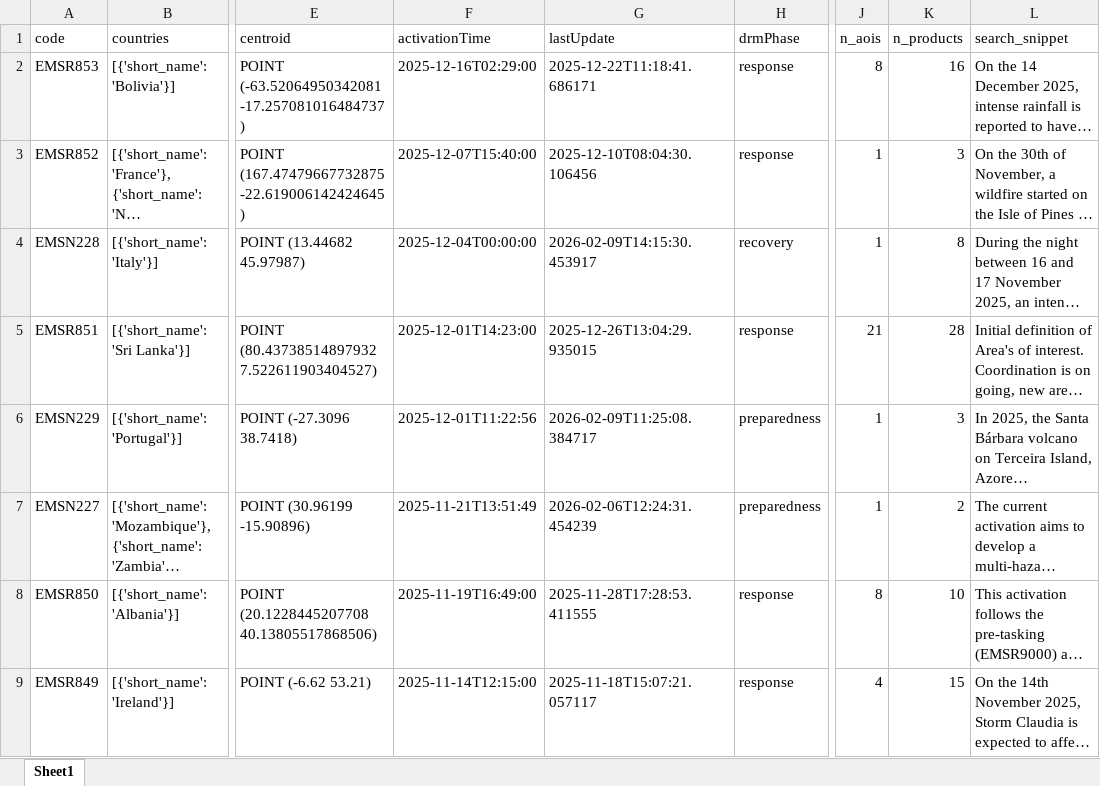
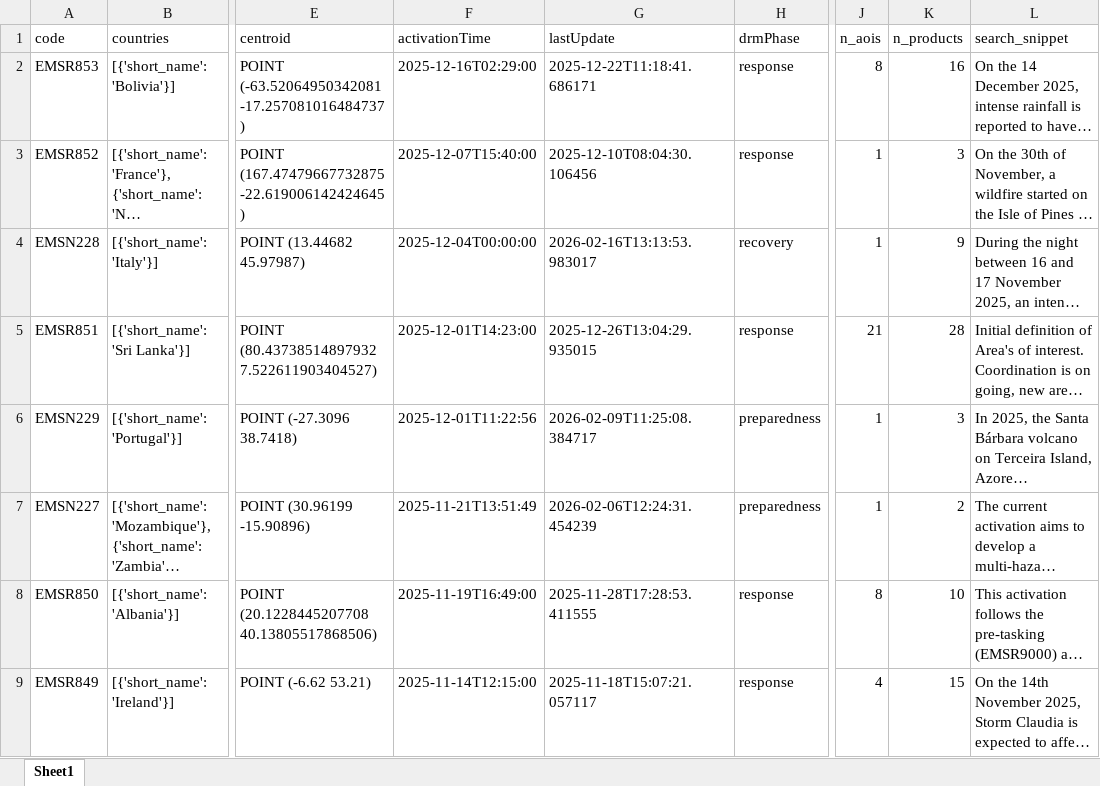
Before and after one commit to do-me/Copernicus-Services-Products-Metadata, an Excel workbook: outputs/excel/copernicus_emergency_activities_since_2012.xlsx, sheet Sheet1, drawn as a sheet; only a part is shown, gaps mark what is left out; long unchanged cells end in …; values as stored, in another font and other column widths than the file's, no borders; the diff names each change by its address in the sheet, - before the commit and + after, or states it on an @@ line.

```diff
--- a/outputs/excel/copernicus_emergency_activities_since_2012.xlsx (sheet Sheet1)
+++ b/outputs/excel/copernicus_emergency_activities_since_2012.xlsx (sheet Sheet1)
-G4 (lastUpdate): 2026-02-09T14:15:30.453917
+G4 (lastUpdate): 2026-02-16T13:13:53.983017
-K4 (n_products): 8
+K4 (n_products): 9
```
Also changed, not shown: outputs/excel/copernicus_atmosphere.xlsx, outputs/excel/copernicus_climate.xlsx, 27 other files.
